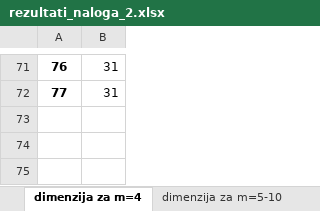
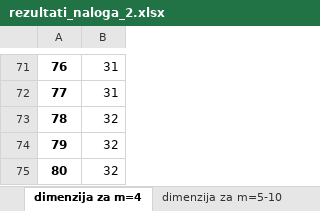
Before and after one commit to JasminaMazej/projektna-naloga-FP-, an Excel workbook: rezultati_naloga_2.xlsx, sheet dimenzija za m=4, drawn as a sheet; only a part is shown, gaps mark what is left out; values as stored, in another font and other column widths than the file's, no borders; the diff names each change by its address in the sheet, - before the commit and + after, or states it on an @@ line.

```diff
--- a/rezultati_naloga_2.xlsx (sheet dimenzija za m=4)
+++ b/rezultati_naloga_2.xlsx (sheet dimenzija za m=4)
+row 73: 78 | 32
+row 74: 79 | 32
+row 75: 80 | 32
```
Also changed, not shown: sheet dimenzija za m=5-10, 1 other file.
